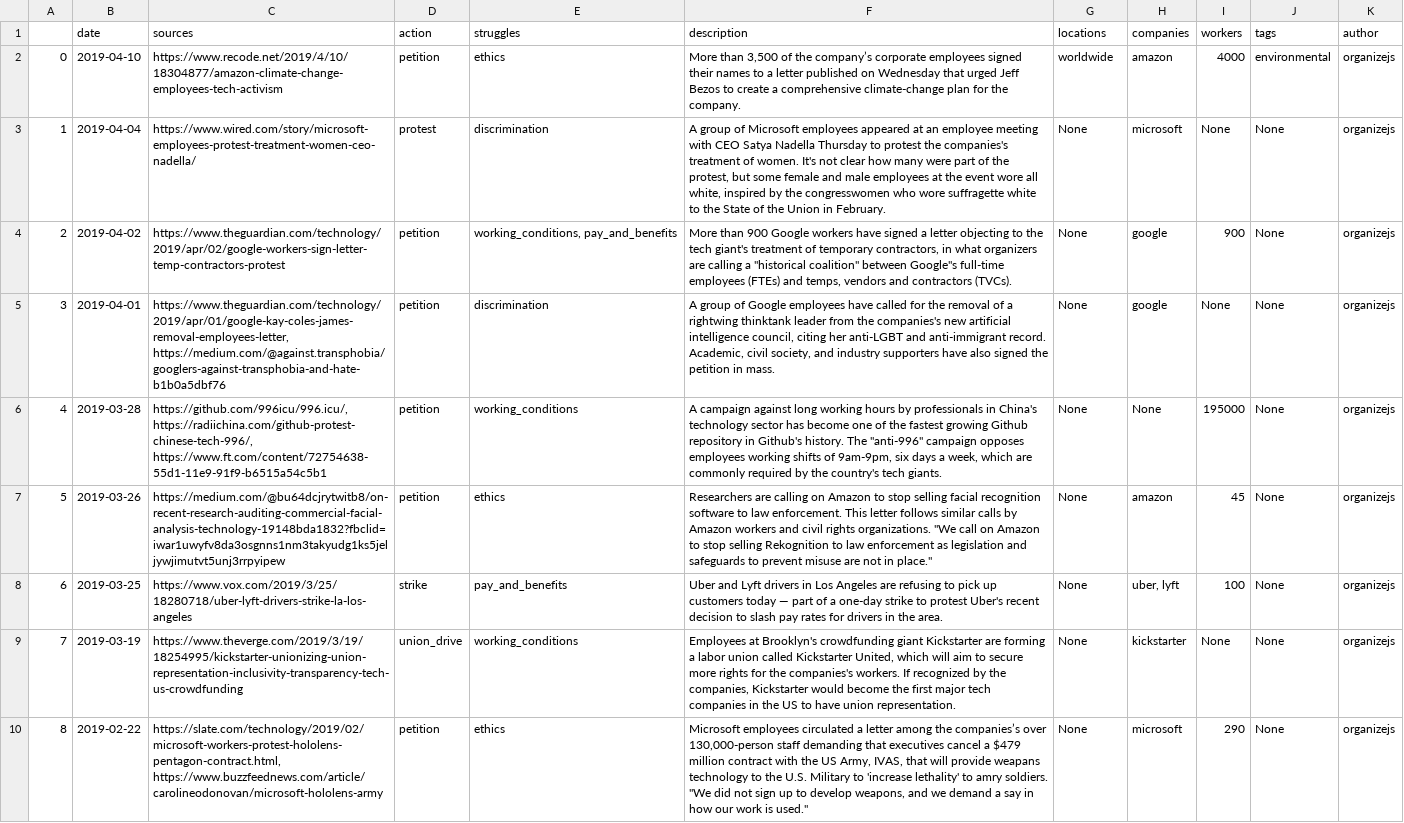
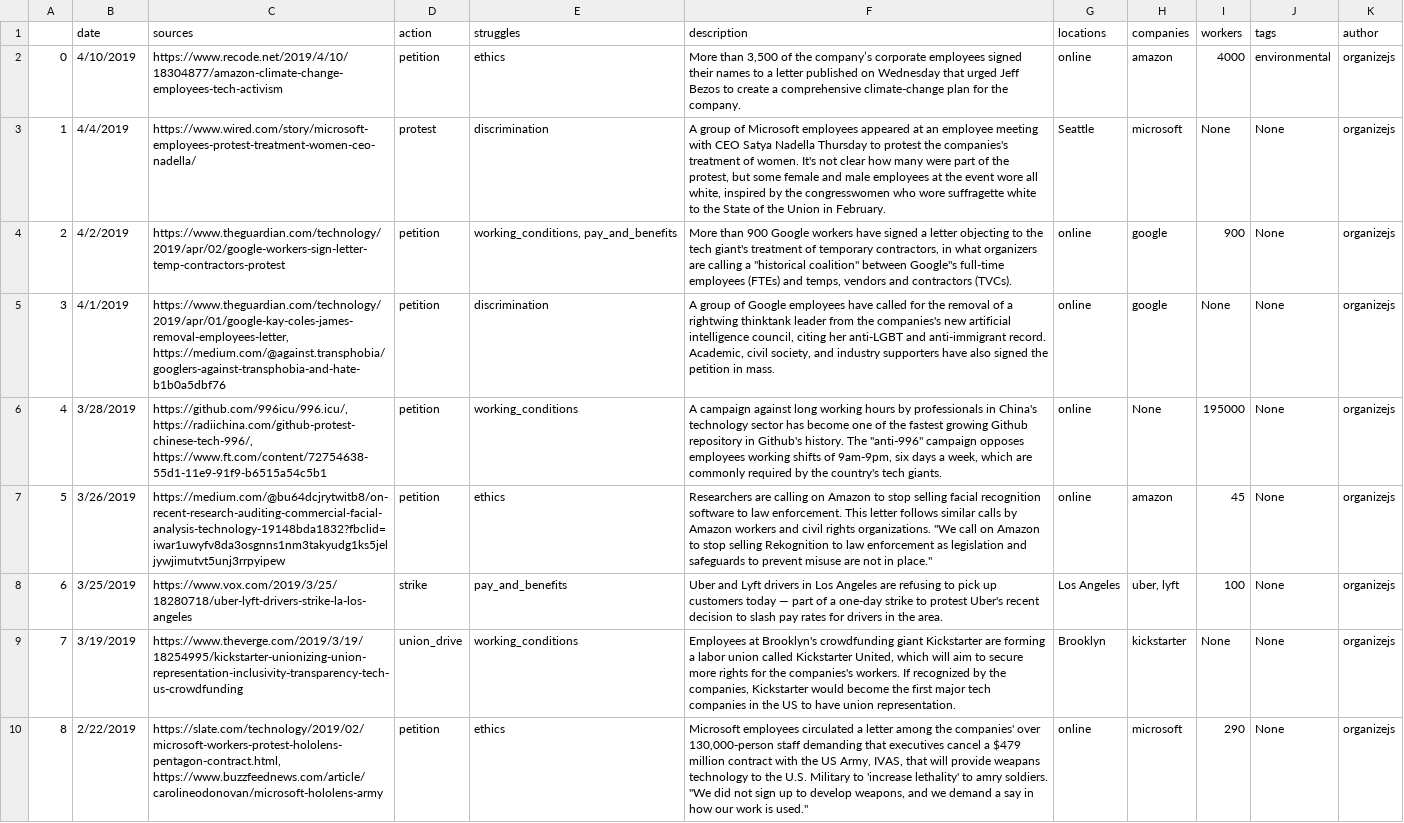
Before and after one commit to collective-action/tech, a CSV file: actions.csv, drawn as a sheet; only a part is shown; the diff covers the shown part only; the diff names each change by its address in the sheet, - before the commit and + after, or states it on an @@ line.

Commit message:
locations

```diff
--- a/actions.csv
+++ b/actions.csv
-B2 (date): 2019-04-10
+B2 (date): 4/10/2019
-G2 (locations): worldwide
+G2 (locations): online
-B3 (date): 2019-04-04
+B3 (date): 4/4/2019
-G3 (locations): None
+G3 (locations): Seattle
-B4 (date): 2019-04-02
+B4 (date): 4/2/2019
-G4:G7 (locations): None
+G4:G7 (locations): online
-B5 (date): 2019-04-01
+B5 (date): 4/1/2019
-B6 (date): 2019-03-28
+B6 (date): 3/28/2019
-B7 (date): 2019-03-26
+B7 (date): 3/26/2019
-B8 (date): 2019-03-25
+B8 (date): 3/25/2019
-G8 (locations): None
+G8 (locations): Los Angeles
-B9 (date): 2019-03-19
+B9 (date): 3/19/2019
-G9 (locations): None
+G9 (locations): Brooklyn
-B10 (date): 2019-02-22
+B10 (date): 2/22/2019
-F10 (description): …among the companies’s over 130,000-person…
+F10 (description): …among the companies' over 130,000-person…
-G10 (locations): None
+G10 (locations): online
```
Also changed, not shown: 2 added rows and 87 edited cells elsewhere in this file, 3 other files.
